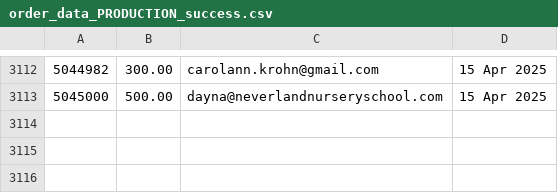
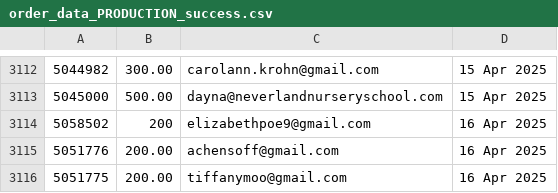
Before and after one commit to jdeck88/ffcsa_scripts, a CSV file: localline/data/order_data_PRODUCTION_success.csv, drawn as a sheet; only a part is shown, gaps mark what is left out; the diff names each change by its address in the sheet, - before the commit and + after, or states it on an @@ line.

Commit message:
Update data files

```diff
--- a/localline/data/order_data_PRODUCTION_success.csv
+++ b/localline/data/order_data_PRODUCTION_success.csv
+row 3114: 5058502 | 200 | elizabethpoe9@gmail.com | 16 Apr 2025
+row 3115: 5051776 | 200.00 | achensoff@gmail.com | 16 Apr 2025
+row 3116: 5051775 | 200.00 | tiffanymoo@gmail.com | 16 Apr 2025
```
